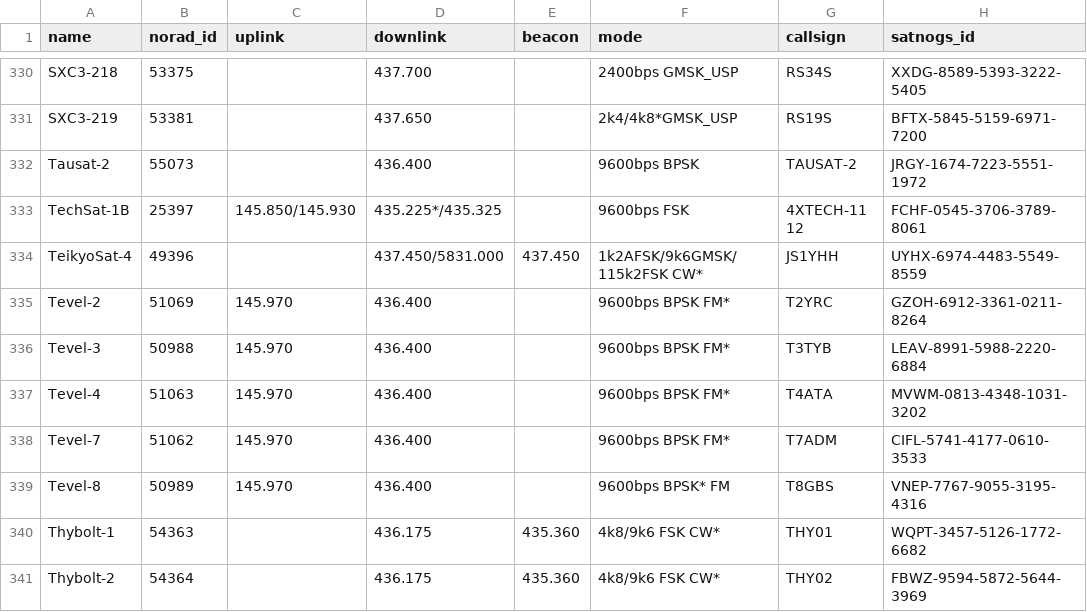
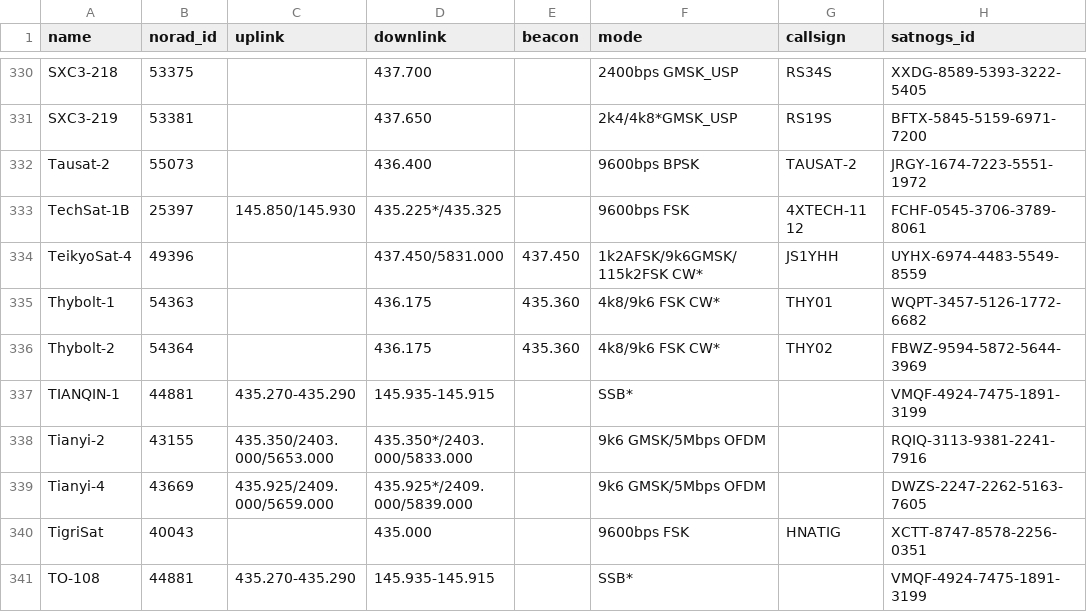
Before and after one commit to hyundotio/amateur-satellite-database, a CSV file: data/amsat-active-frequencies.csv, drawn as a sheet; only a part is shown, gaps mark what is left out; the shorter side is filled out with more unchanged rows; the diff names each change by its address in the sheet, - before the commit and + after, or states it on an @@ line.

```diff
--- a/data/amsat-active-frequencies.csv
+++ b/data/amsat-active-frequencies.csv
-row 335: Tevel-2 | 51069 | 145.970 | 436.400 |  | 9600bps BPSK FM* | T2YRC | GZOH-6912-3361-0211-8264
-row 336: Tevel-3 | 50988 | 145.970 | 436.400 |  | 9600bps BPSK FM* | T3TYB | LEAV-8991-5988-2220-6884
-row 337: Tevel-4 | 51063 | 145.970 | 436.400 |  | 9600bps BPSK FM* | T4ATA | MVWM-0813-4348-1031-3202
-row 338: Tevel-7 | 51062 | 145.970 | 436.400 |  | 9600bps BPSK FM* | T7ADM | CIFL-5741-4177-0610-3533
-row 339: Tevel-8 | 50989 | 145.970 | 436.400 |  | 9600bps BPSK* FM | T8GBS | VNEP-7767-9055-3195-4316
```
Also changed, not shown: data/amsat-all-frequencies.csv, 2 other files.
